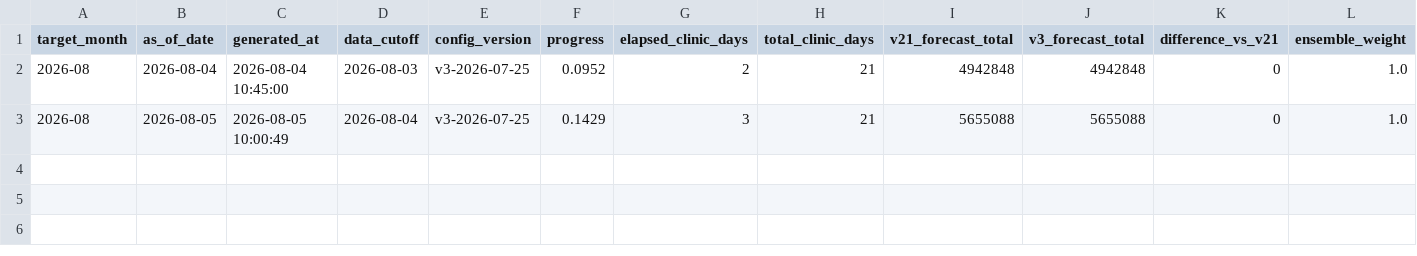
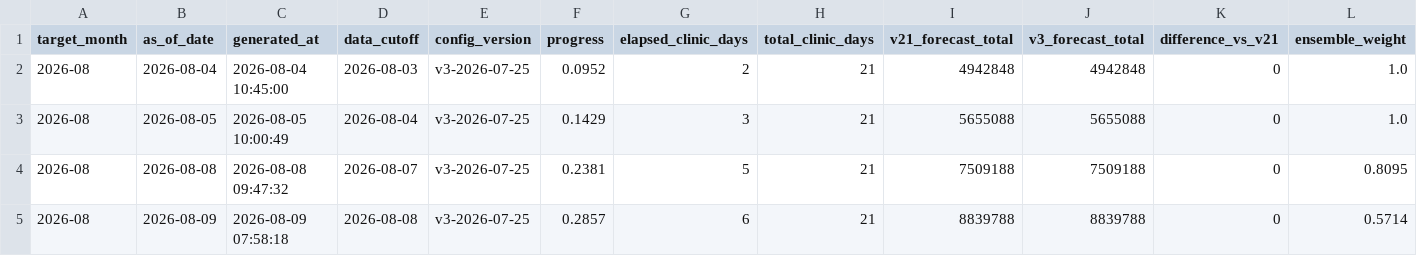
Before and after one commit to MDCJimu/mdc-forecast-viewer, a CSV file: data/2026_08/forecast_v3_history.csv, drawn as a sheet; only a part is shown; rows hold the shown columns only; the diff names each change by its address in the sheet, - before the commit and + after, or states it on an @@ line.

Commit message:
Update daily rolling forecast for 2026-08-09

```diff
--- a/data/2026_08/forecast_v3_history.csv
+++ b/data/2026_08/forecast_v3_history.csv
+row 4: 2026-08 | 2026-08-08 | 2026-08-08 09:47:32 | 2026-08-07 | v3-2026-07-25 | 0.2381 | 5 | 21 | 7509188 | 7509188 | 0 | 0.8095
+row 5: 2026-08 | 2026-08-09 | 2026-08-09 07:58:18 | 2026-08-08 | v3-2026-07-25 | 0.2857 | 6 | 21 | 8839788 | 8839788 | 0 | 0.5714
```
Also changed, not shown: data/2026_08/forecast_history.csv, 20 other files.
